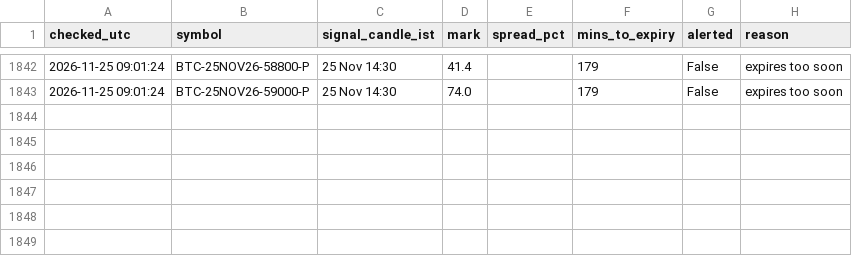
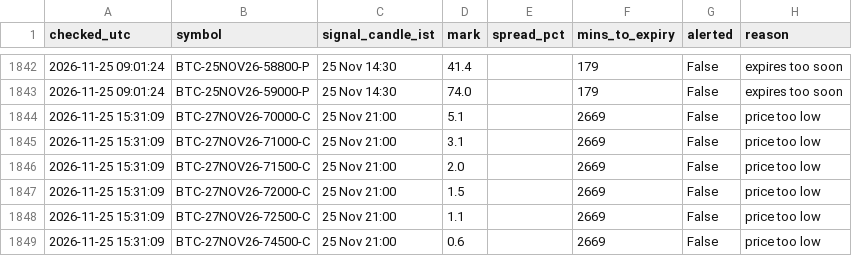
Before and after one commit to ankitkadam0100-a11y/cosmic-scanner, a CSV file: state/signals_log.csv, drawn as a sheet; only a part is shown, gaps mark what is left out; the diff names each change by its address in the sheet, - before the commit and + after, or states it on an @@ line.

Commit message:
scanner state

```diff
--- a/state/signals_log.csv
+++ b/state/signals_log.csv
+row 1844: 2026-11-25 15:31:09 | BTC-27NOV26-70000-C | 25 Nov 21:00 | 5.1 |  | 2669 | False | price too low
+row 1845: 2026-11-25 15:31:09 | BTC-27NOV26-71000-C | 25 Nov 21:00 | 3.1 |  | 2669 | False | price too low
+row 1846: 2026-11-25 15:31:09 | BTC-27NOV26-71500-C | 25 Nov 21:00 | 2.0 |  | 2669 | False | price too low
+row 1847: 2026-11-25 15:31:09 | BTC-27NOV26-72000-C | 25 Nov 21:00 | 1.5 |  | 2669 | False | price too low
+row 1848: 2026-11-25 15:31:09 | BTC-27NOV26-72500-C | 25 Nov 21:00 | 1.1 |  | 2669 | False | price too low
+row 1849: 2026-11-25 15:31:09 | BTC-27NOV26-74500-C | 25 Nov 21:00 | 0.6 |  | 2669 | False | price too low
```
Also changed, not shown: 1 other file.
